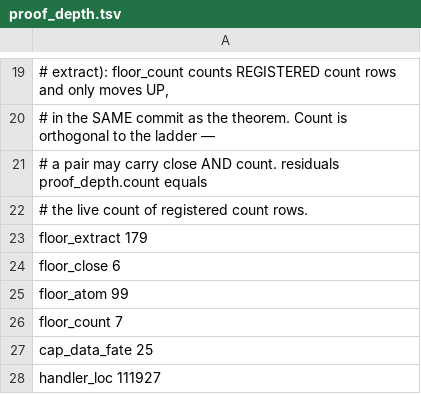
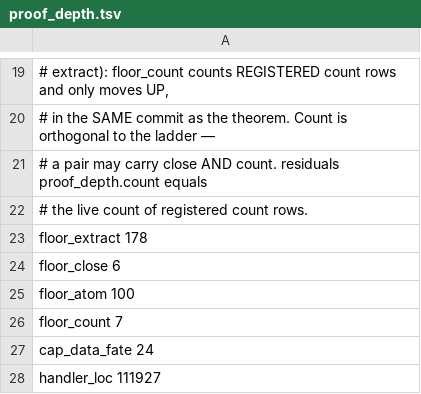
Before and after one commit to paulocsanz/pedradb, a TSV file: scripts/ratchet/proof_depth.tsv, drawn as a sheet; only a part is shown, gaps mark what is left out.

```diff
--- a/scripts/ratchet/proof_depth.tsv
+++ b/scripts/ratchet/proof_depth.tsv
@@ -22,7 +22,7 @@
 # the live count of registered count rows.
-floor_extract 179
+floor_extract 178
 floor_close 6
-floor_atom 99
+floor_atom 100
 floor_count 7
-cap_data_fate 25
+cap_data_fate 24
 handler_loc 111927
```
Also changed, not shown: scripts/ratchet/close_proofs.tsv, 5 other files.
